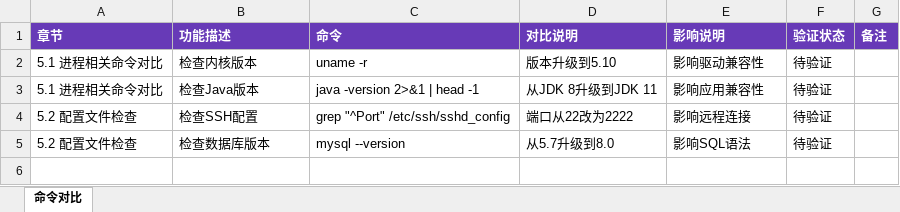
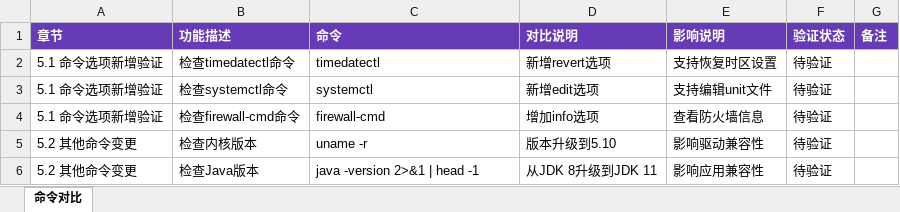
Before and after one commit to Cynthia-yuan/claude_submit, an Excel workbook: document/output/command_report.xlsx, sheet 命令对比, drawn as a sheet; values as stored, in another font and other column widths than the file's, no borders; removed rows and columns are numbered as before the commit, all else as after; the diff names each change by its address in the sheet, - before the commit and + after, or states it on an @@ line.

```diff
--- a/document/output/command_report.xlsx (sheet 命令对比)
+++ b/document/output/command_report.xlsx (sheet 命令对比)
+row 2: 5.1 命令选项新增验证 | 检查timedatectl命令 | timedatectl | 新增revert选项 | 支持恢复时区设置 | 待验证
+row 3: 5.1 命令选项新增验证 | 检查systemctl命令 | systemctl | 新增edit选项 | 支持编辑unit文件 | 待验证
+row 4: 5.1 命令选项新增验证 | 检查firewall-cmd命令 | firewall-cmd | 增加info选项 | 查看防火墙信息 | 待验证
-A5:A6 (章节): 5.1 进程相关命令对比
+A5:A6 (章节): 5.2 其他命令变更
-row 4: 5.2 配置文件检查 | 检查SSH配置 | grep "^Port" /etc/ssh/sshd_config | 端口从22改为2222 | 影响远程连接 | 待验证
-row 5: 5.2 配置文件检查 | 检查数据库版本 | mysql --version | 从5.7升级到8.0 | 影响SQL语法 | 待验证
```
Also changed, not shown: 3 other files.
